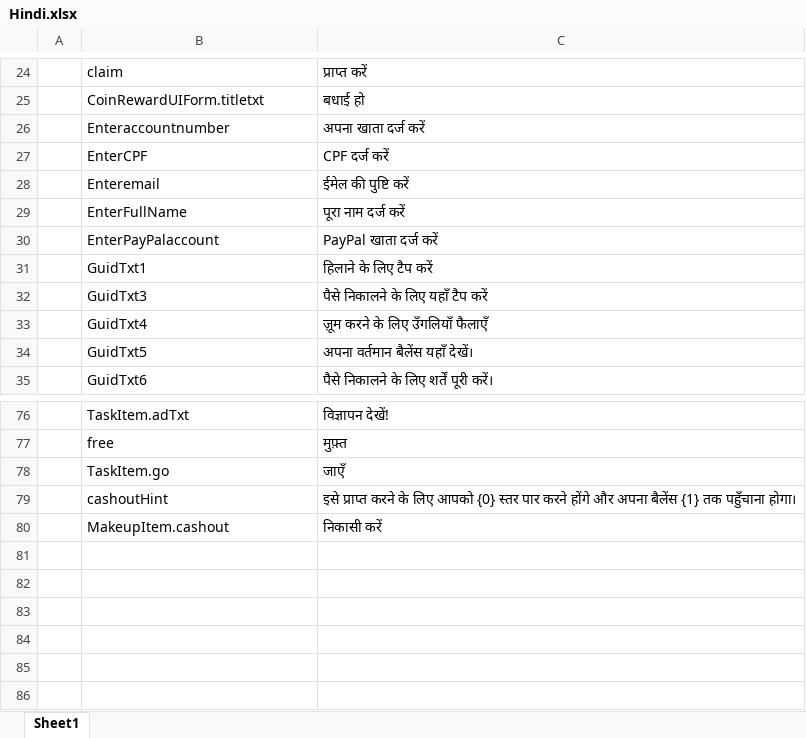
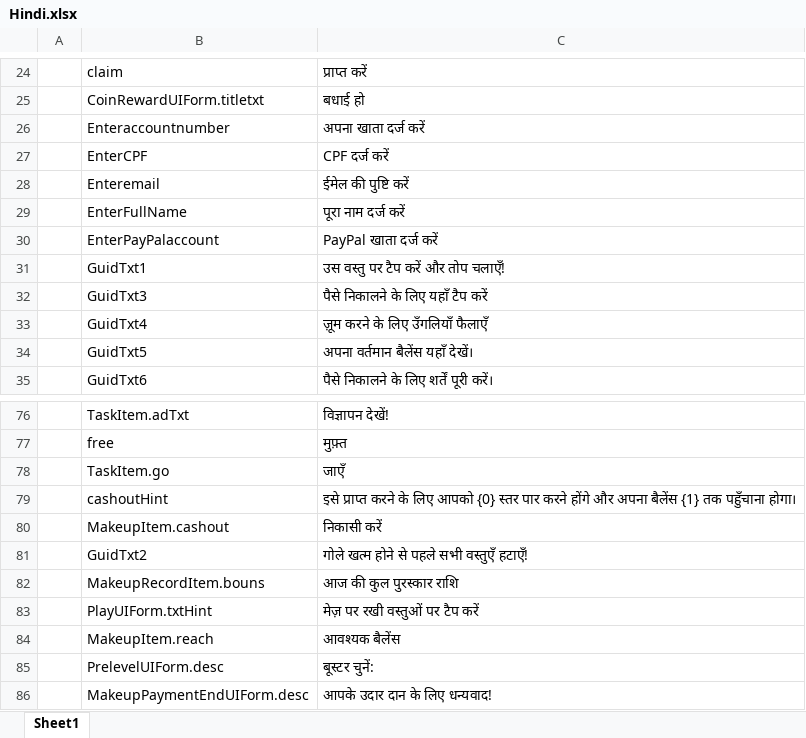
Before and after one commit to HoXoRo/smash, an Excel workbook: AAAGameData/Languages/Hindi.xlsx, sheet Sheet1, drawn as a sheet; only a part is shown, gaps mark what is left out; values as stored, in another font and other column widths than the file's, no borders; charts and pictures not drawn; the diff names each change by its address in the sheet, - before the commit and + after, or states it on an @@ line.

```diff
--- a/AAAGameData/Languages/Hindi.xlsx (sheet Sheet1)
+++ b/AAAGameData/Languages/Hindi.xlsx (sheet Sheet1)
-C31: हिलाने के लिए टैप करें
+C31: उस वस्तु पर टैप करें और तोप चलाएँ!
+row 81:  | GuidTxt2 | गोले खत्म होने से पहले सभी वस्तुएँ हटाएँ!
+row 82:  | MakeupRecordItem.bouns | आज की कुल पुरस्कार राशि
+row 83:  | PlayUIForm.txtHint | मेज़ पर रखी वस्तुओं पर टैप करें
+row 84:  | MakeupItem.reach | आवश्यक बैलेंस
+row 85:  | PrelevelUIForm.desc | बूस्टर चुनें:
+row 86:  | MakeupPaymentEndUIForm.desc | आपके उदार दान के लिए धन्यवाद!
```
Also changed, not shown: charts or pictures, AAAGameData/Languages/Japanese.xlsx, AAAGameData/Languages/PortuguesePortugal.xlsx, 33 other files.
